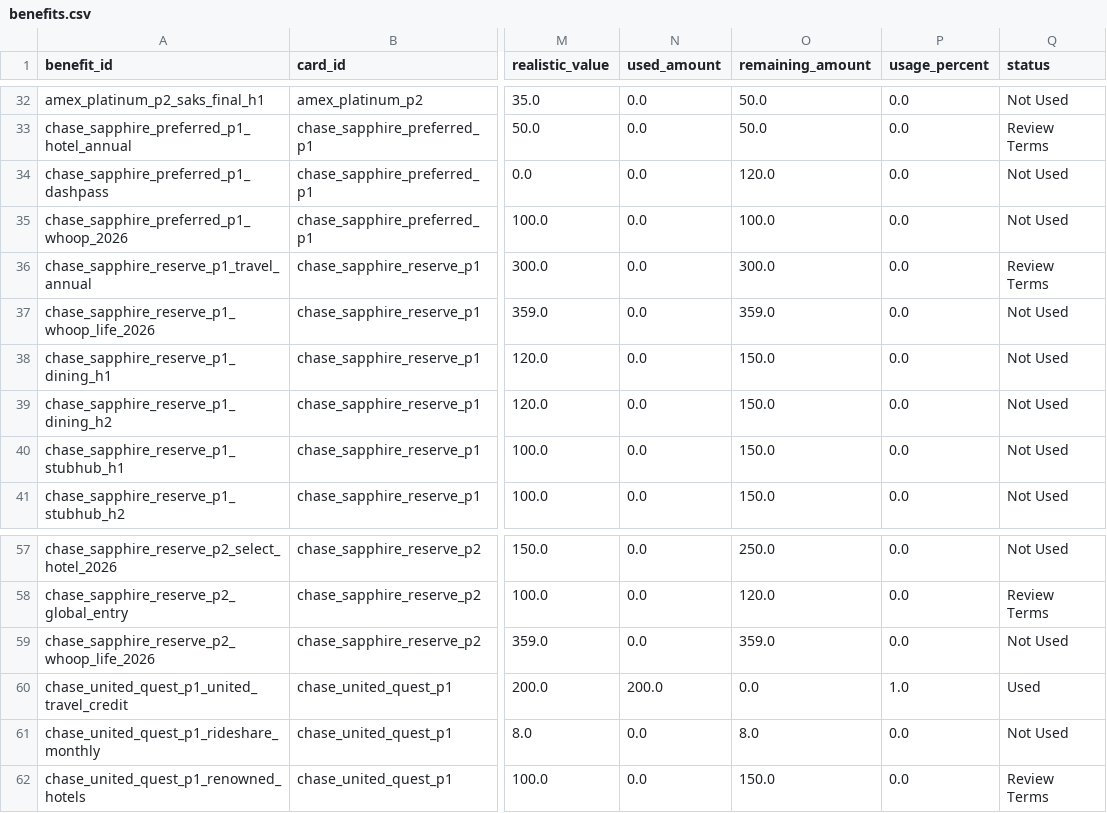
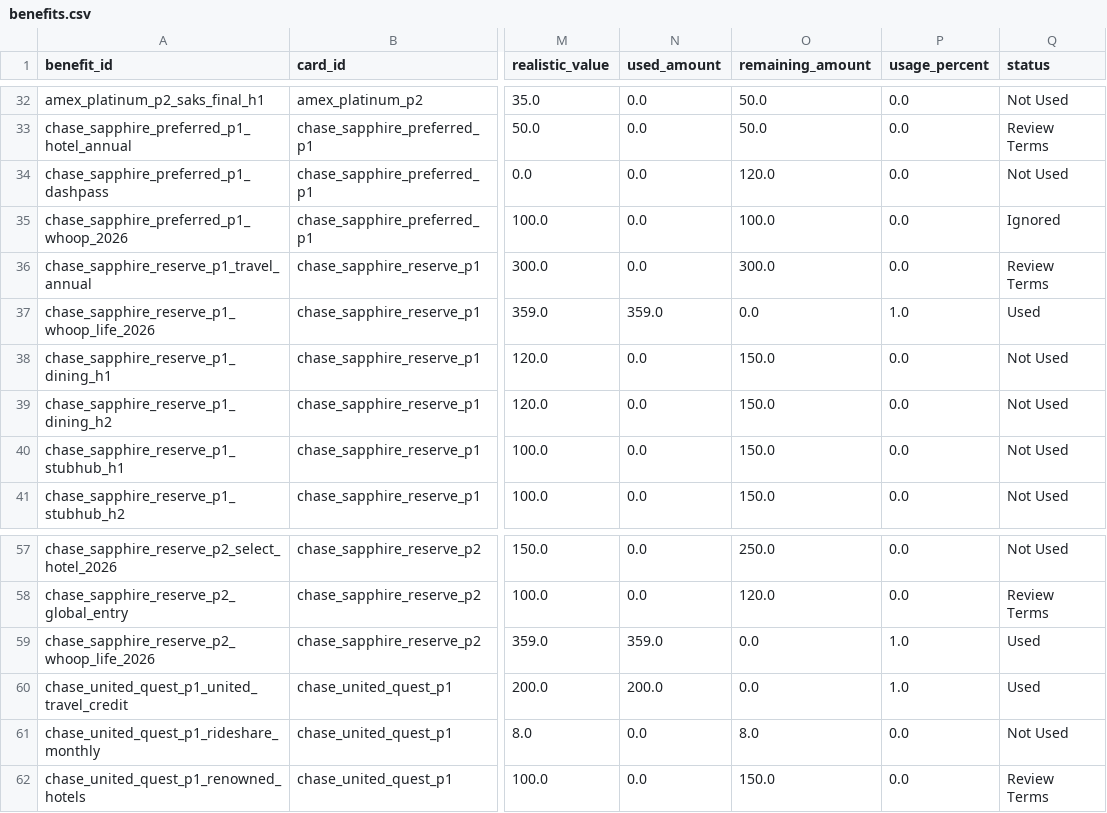
Before and after one commit to Easonnn2049/Credit-Card-Benefit-Tracker, a CSV file: data/benefits.csv, drawn as a sheet; only a part is shown, gaps mark what is left out; the diff names each change by its address in the sheet, - before the commit and + after, or states it on an @@ line.

```diff
--- a/data/benefits.csv
+++ b/data/benefits.csv
-Q35 (status): Not Used
+Q35 (status): Ignored
-N37 (used_amount): 0.0
+N37 (used_amount): 359.0
-O37 (remaining_amount): 359.0
+O37 (remaining_amount): 0.0
-P37 (usage_percent): 0.0
+P37 (usage_percent): 1.0
-Q37 (status): Not Used
+Q37 (status): Used
-N59 (used_amount): 0.0
+N59 (used_amount): 359.0
-O59 (remaining_amount): 359.0
+O59 (remaining_amount): 0.0
-P59 (usage_percent): 0.0
+P59 (usage_percent): 1.0
-Q59 (status): Not Used
+Q59 (status): Used
```
Also changed, not shown: data/usage.csv, 1 other file.
